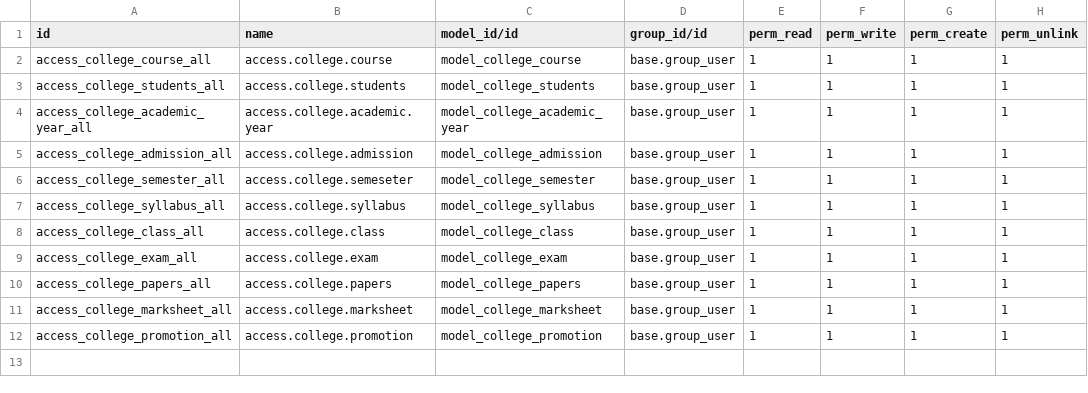
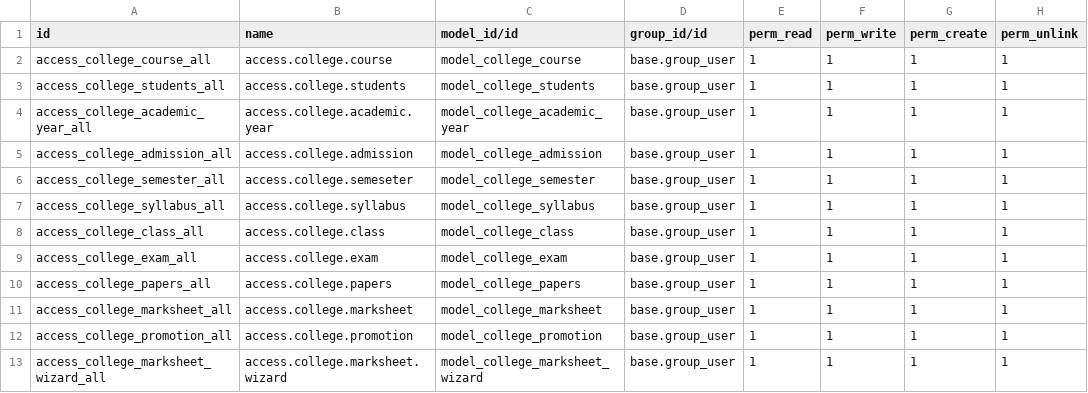
Before and after one commit to fouzanm/College-ERP, a CSV file: security/ir.model.access.csv, drawn as a sheet; the diff names each change by its address in the sheet, - before the commit and + after, or states it on an @@ line.

Commit message:
wizard

```diff
--- a/security/ir.model.access.csv
+++ b/security/ir.model.access.csv
+row 13: access_college_marksheet_wizard_all | access.college.marksheet.wizard | model_college_marksheet_wizard | base.group_user | 1 | 1 | 1 | 1
```
Also changed, not shown: 16 other files.
